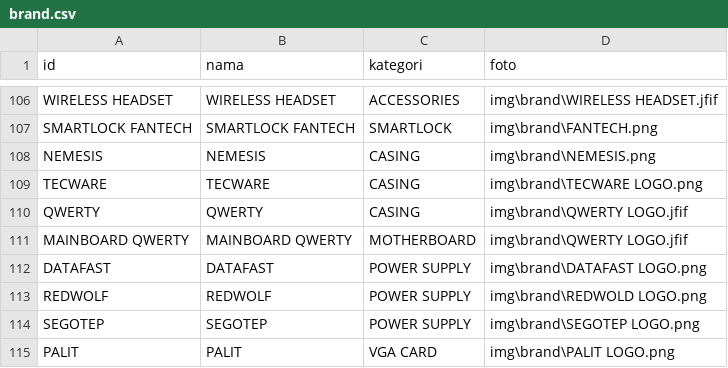
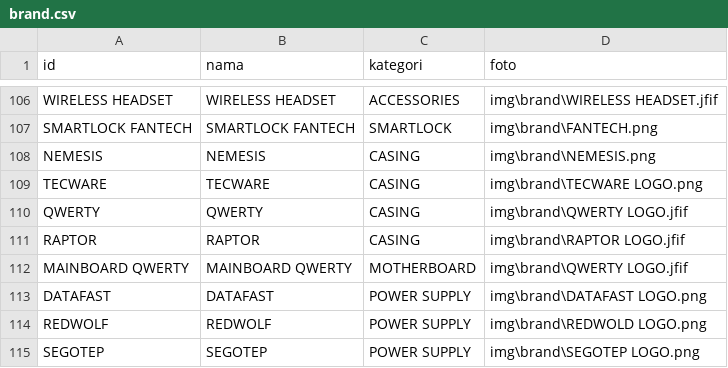
Before and after one commit to singkawangfendycctv-boop/SINGKAWANG-FENDY-CCTV, a CSV file: brand.csv, drawn as a sheet; only a part is shown, gaps mark what is left out; the shorter side is filled out with more unchanged rows; the diff names each change by its address in the sheet, - before the commit and + after, or states it on an @@ line.

```diff
--- a/brand.csv
+++ b/brand.csv
+row 111: RAPTOR | RAPTOR | CASING | img\brand\RAPTOR LOGO.jfif
```
Also changed, not shown: produk.csv.
